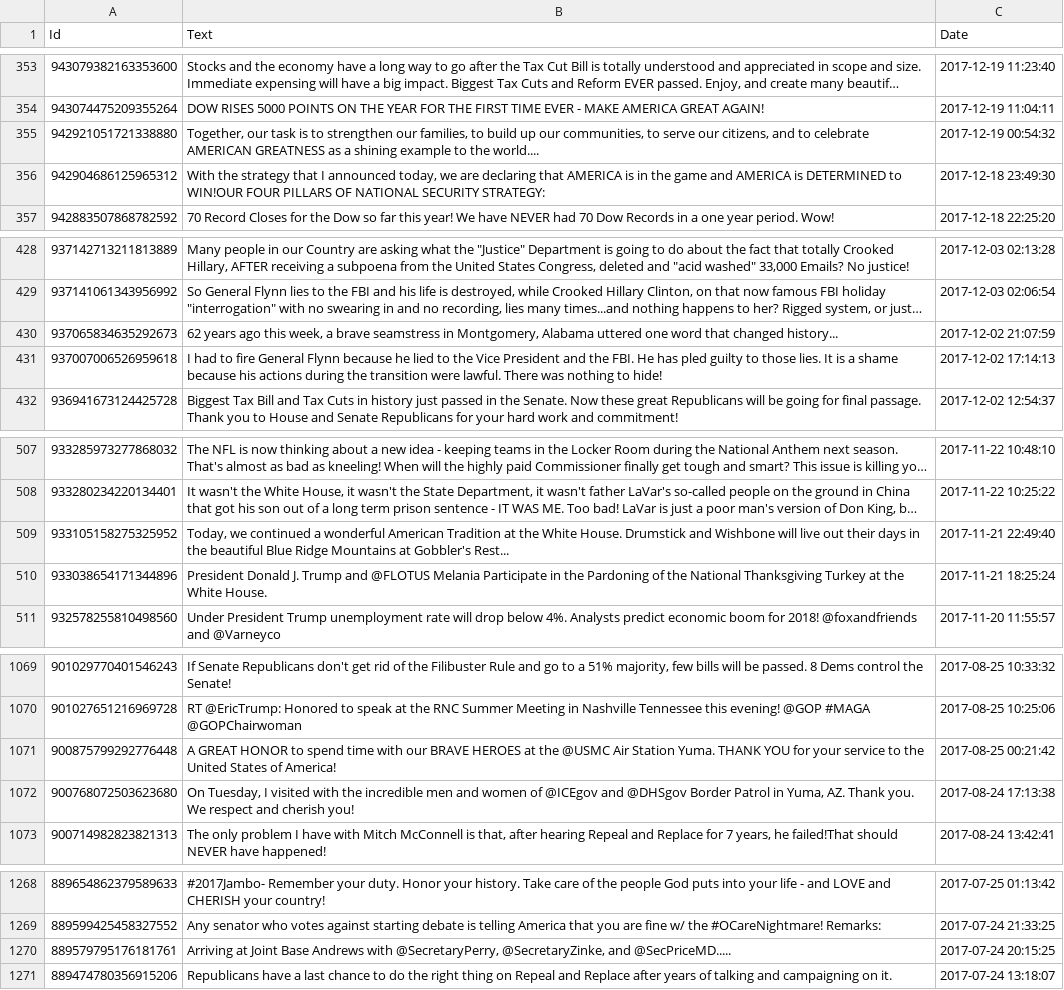
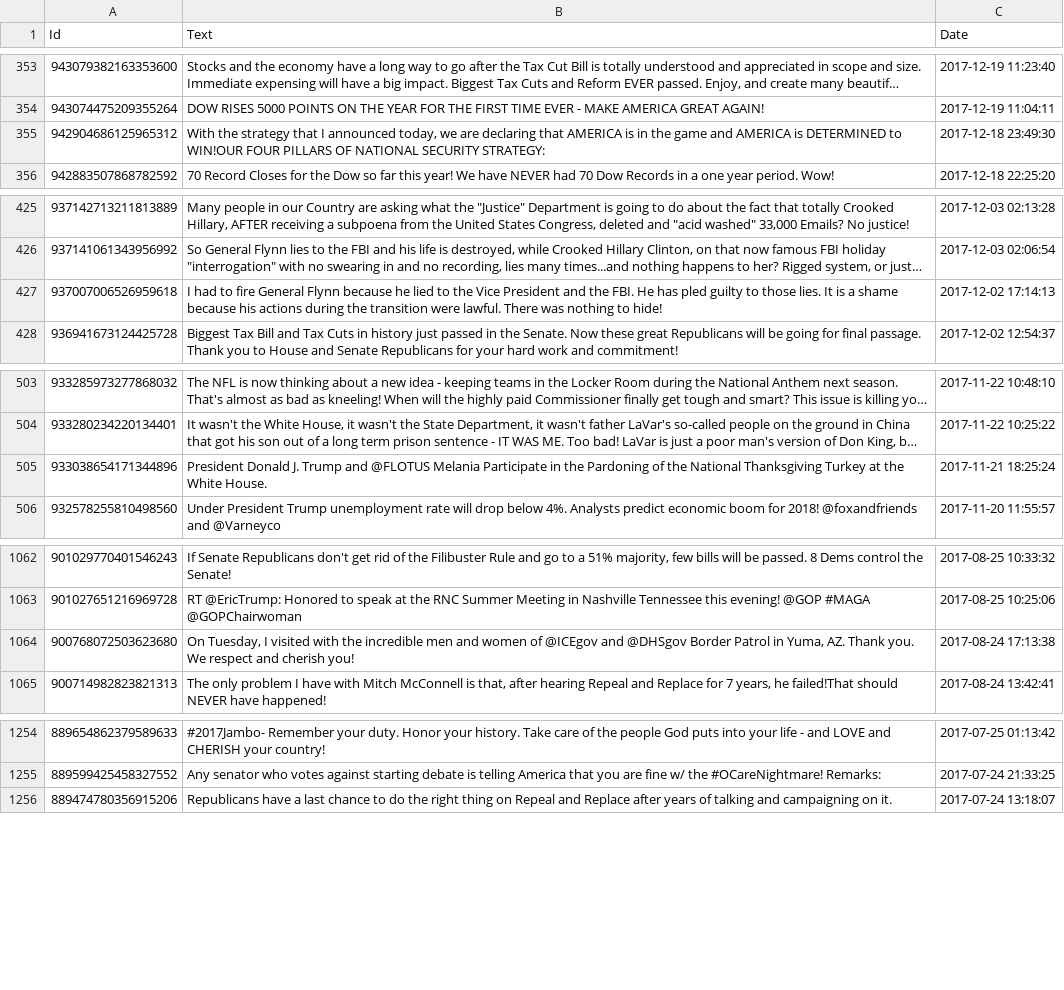
Before and after one commit to mas15/MMP, a CSV file: markets/data/all_tweets.csv, drawn as a sheet; only a part is shown, gaps mark what is left out; long unchanged cells end in …; the diff covers the shown part only; the diff names each change by its address in the sheet, - before the commit and + after, or states it on an @@ line.

```diff
--- a/markets/data/all_tweets.csv
+++ b/markets/data/all_tweets.csv
-row 355: 942921051721338880 | Together, our task is to strengthen our families, to build up our communities, to serve our citizens, and to celebrate AMERICAN GREATNESS as a shining example to the world.... | 2017-12-19 00:54:32
-row 430: 937065834635292673 | 62 years ago this week, a brave seamstress in Montgomery, Alabama uttered one word that changed history... | 2017-12-02 21:07:59
-row 509: 933105158275325952 | Today, we continued a wonderful American Tradition at the White House. Drumstick and Wishbone will live out their days in the beautiful Blue Ridge Mountains at Gobbler's Rest... | 2017-11-21 22:49:40
-row 1071: 900875799292776448 | A GREAT HONOR to spend time with our BRAVE HEROES at the @USMC Air Station Yuma. THANK YOU for your service to the United States of America! | 2017-08-25 00:21:42
-row 1270: 889579795176181761 | Arriving at Joint Base Andrews with @SecretaryPerry, @SecretaryZinke, and @SecPriceMD..... | 2017-07-24 20:15:25
```
Also changed, not shown: 28 removed rows and 3 edited cells elsewhere in this file, 17 other files.
